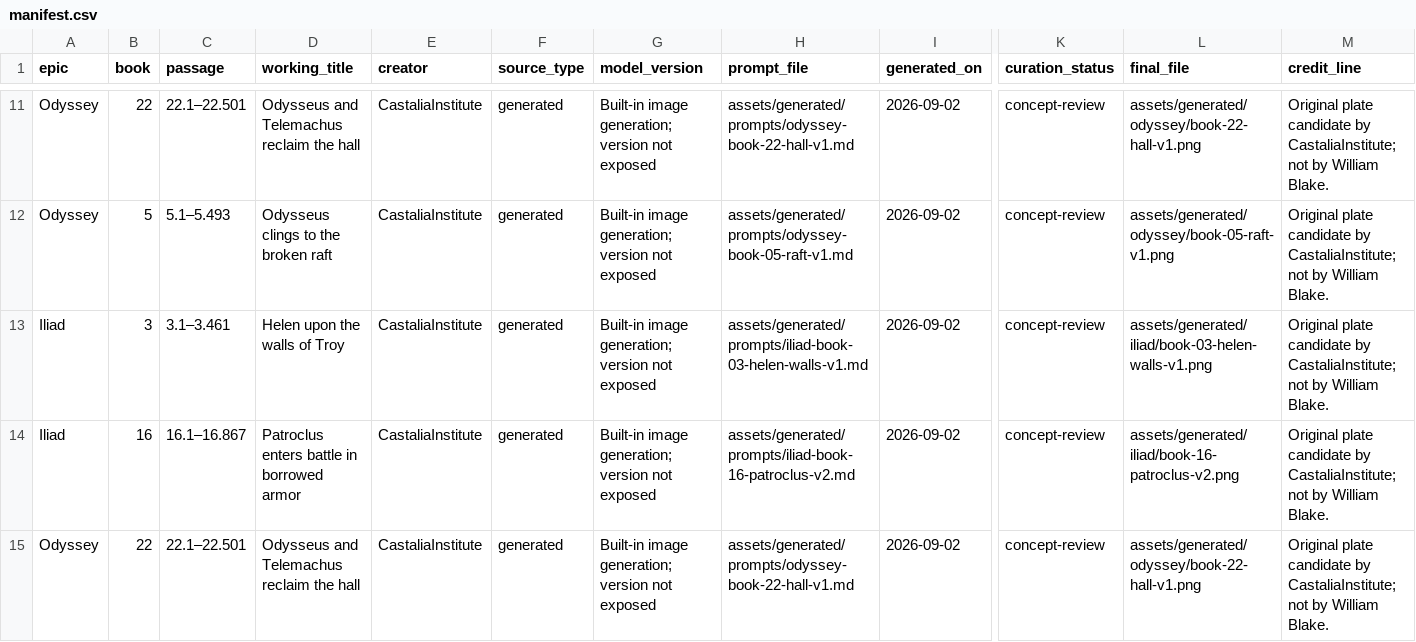
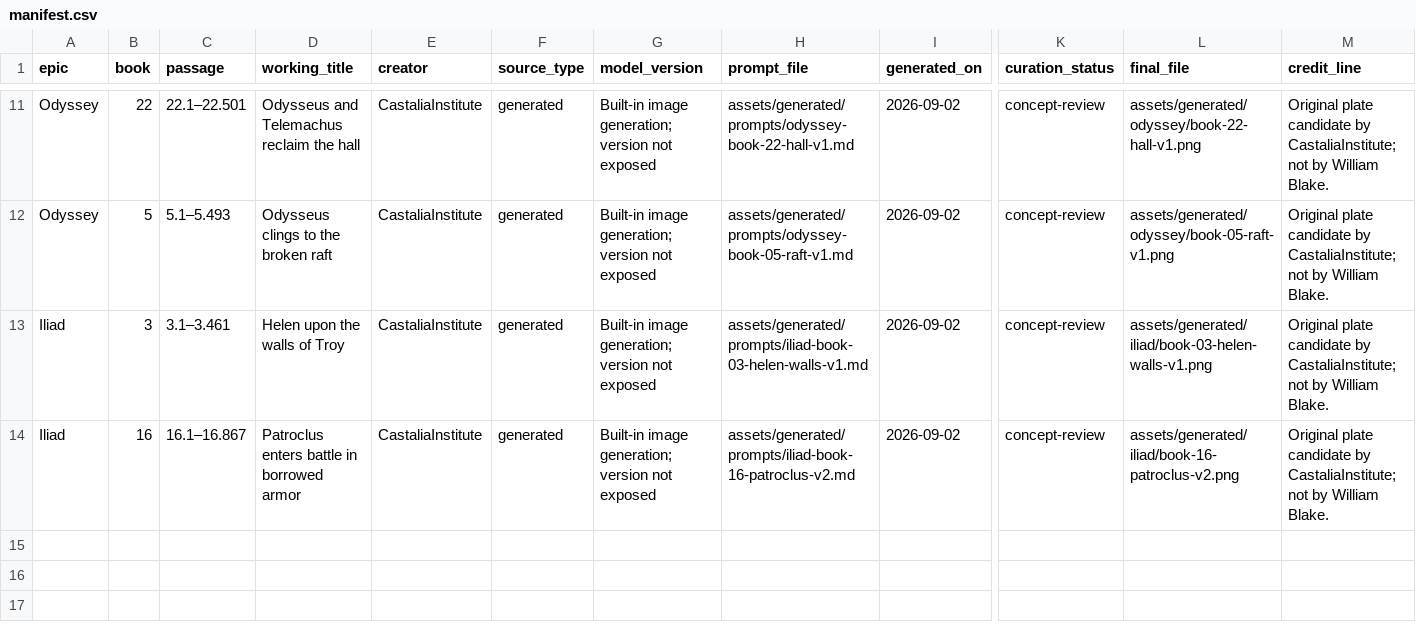
Before and after one commit to CastaliaInstitute/inq-homer-blake, a CSV file: assets/generated/manifest.csv, drawn as a sheet; only a part is shown, gaps mark what is left out; rows hold the shown columns only; the diff names each change by its address in the sheet, - before the commit and + after, or states it on an @@ line.

Commit message:
Integrate illustration curation and deduplicate assets

```diff
--- a/assets/generated/manifest.csv
+++ b/assets/generated/manifest.csv
-row 15: Odyssey | 22 | 22.1–22.501 | Odysseus and Telemachus reclaim the hall | CastaliaInstitute | generated | Built-in image generation; version not exposed | assets/generated/prompts/odyssey-book-22-hall-v1.md | 2026-09-02 | concept-review | assets/generated/odyssey/book-22-hall-v1.png | Original plate candidate by CastaliaInstitute; not by William Blake.
```
Also changed, not shown: 3 other files.
